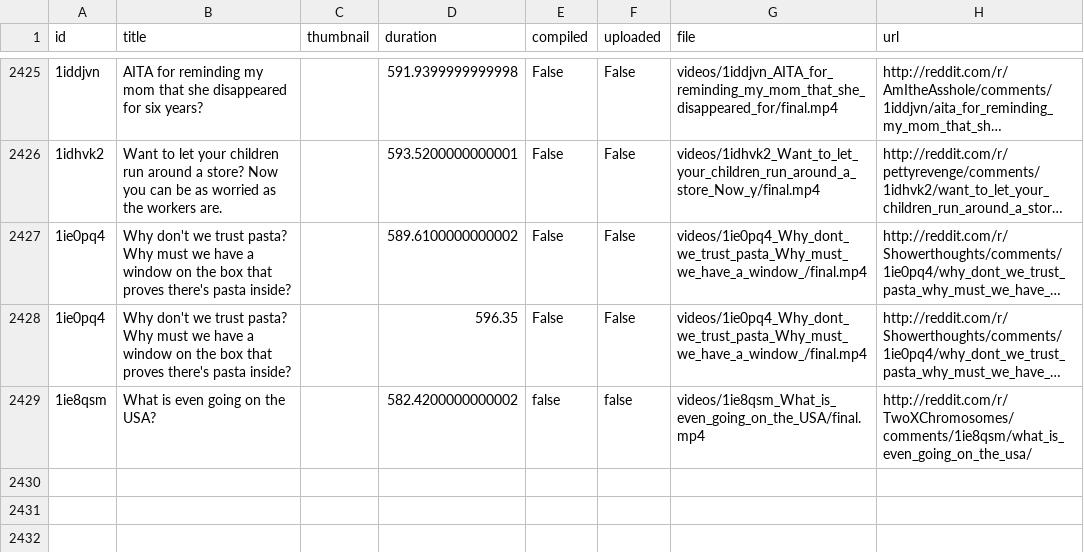
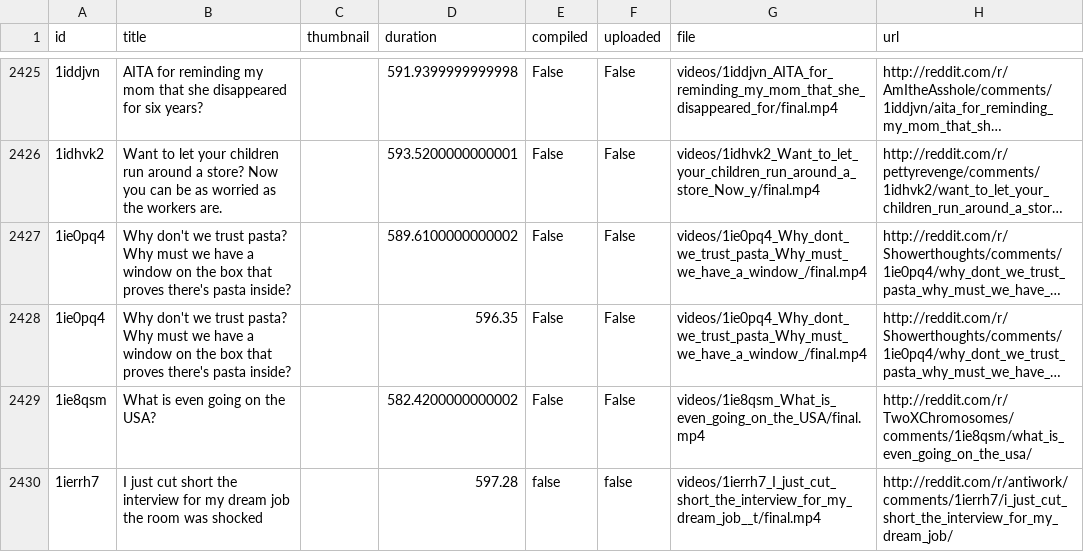
Before and after one commit to alexlaverty/python-reddit-youtube-bot, a CSV file: data.csv, drawn as a sheet; only a part is shown, gaps mark what is left out; long unchanged cells end in …; the diff names each change by its address in the sheet, - before the commit and + after, or states it on an @@ line.

```diff
--- a/data.csv
+++ b/data.csv
-E2429 (compiled): false
+E2429 (compiled): False
-F2429 (uploaded): false
+F2429 (uploaded): False
+row 2430: 1ierrh7 | I just cut short the interview for my dream job the room was shocked |  | 597.28 | false | false | videos/1ierrh7_I_just_cut_short_the_interview_for_my_dream_job__t/final.mp4 | http://reddit.com/r/antiwork/comments/1ierrh7/i_just_cut_short_the_interview_for_my_dream_job/
```
